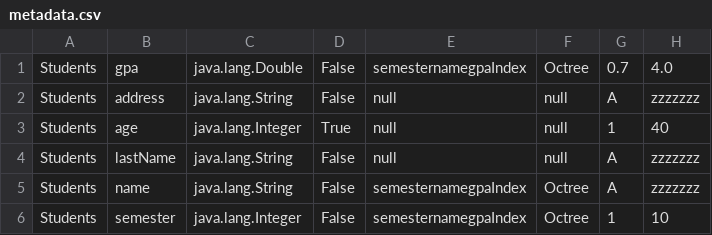
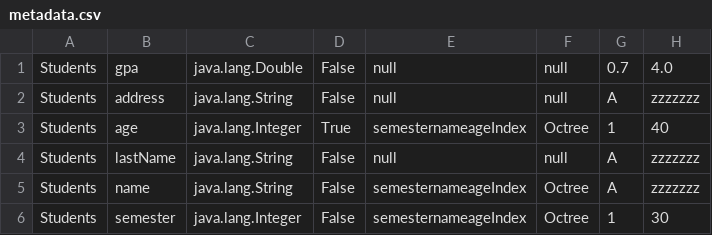
Before and after one commit to omarelkord/db-engine, a CSV file: target/classes/metadata.csv (was src/main/resources/metadata.csv), drawn as a sheet.

```diff
--- a/src/main/resources/metadata.csv
+++ b/target/classes/metadata.csv
@@ -1,6 +1,6 @@
-Students,gpa,java.lang.Double,False,semesternamegpaIndex,Octree,0.7,4.0
+Students,gpa,java.lang.Double,False,null,null,0.7,4.0
 Students,address,java.lang.String,False,null,null,A,zzzzzzz
-Students,age,java.lang.Integer,True,null,null,1,40
+Students,age,java.lang.Integer,True,semesternameageIndex,Octree,1,40
 Students,lastName,java.lang.String,False,null,null,A,zzzzzzz
-Students,name,java.lang.String,False,semesternamegpaIndex,Octree,A,zzzzzzz
-Students,semester,java.lang.Integer,False,semesternamegpaIndex,Octree,1,10
+Students,name,java.lang.String,False,semesternameageIndex,Octree,A,zzzzzzz
+Students,semester,java.lang.Integer,False,semesternameageIndex,Octree,1,30
```
Also changed, not shown: 49 other files.
